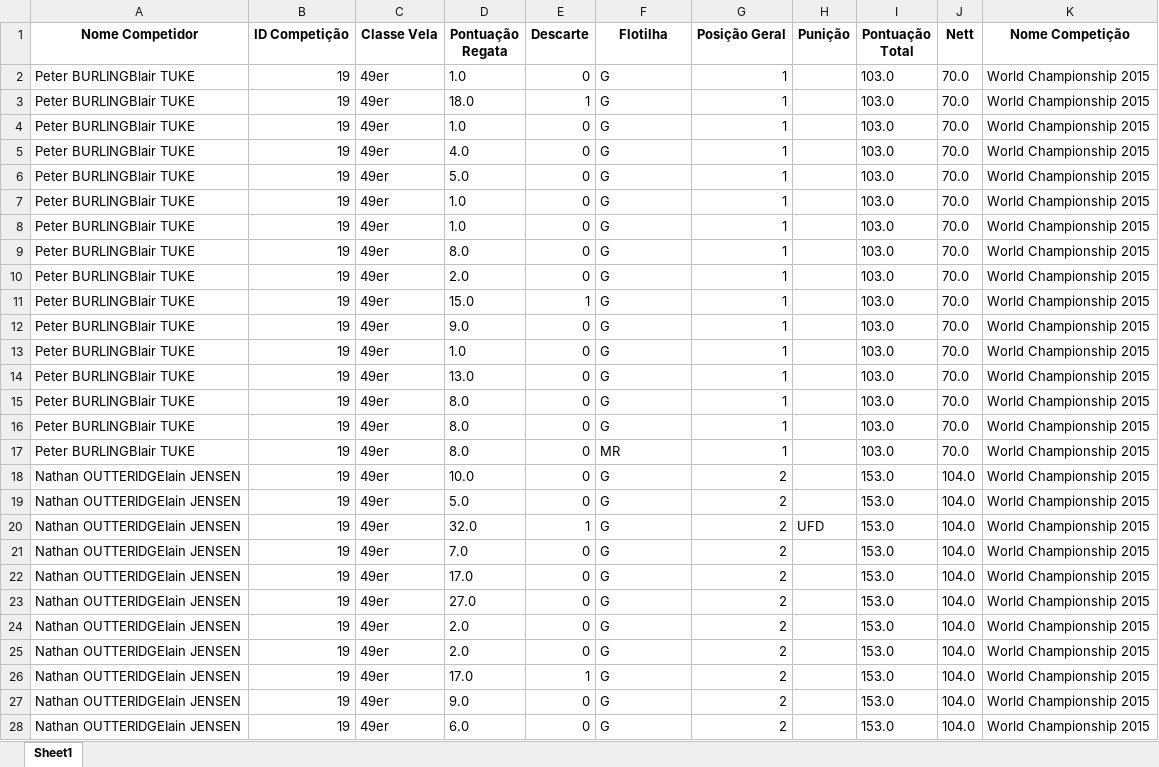
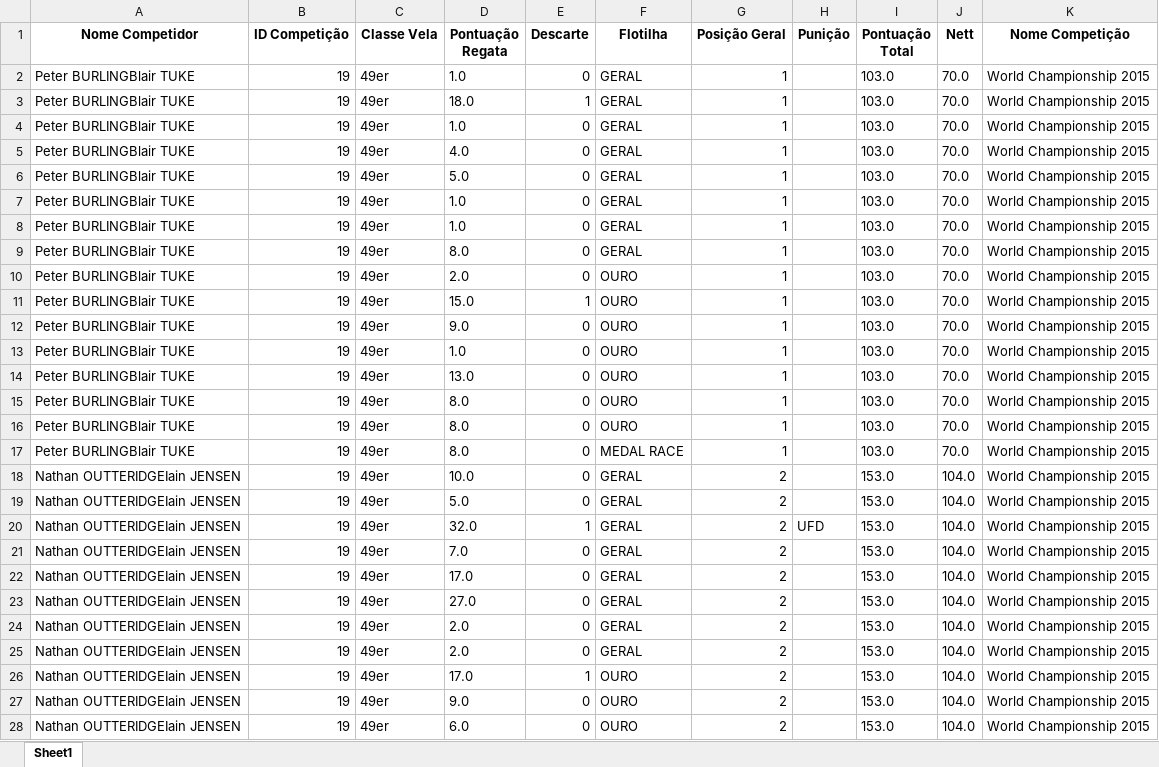
Before and after one commit to cristianolarrea/sailing-rankings, an Excel workbook: results/World Championship 2015_49er.xlsx, sheet Sheet1, drawn as a sheet; only a part is shown; values as stored, in another font and other column widths than the file's, no borders; the diff covers the shown part only; the diff names each change by its address in the sheet, - before the commit and + after, or states it on an @@ line.

```diff
--- a/results/World Championship 2015_49er.xlsx (sheet Sheet1)
+++ b/results/World Championship 2015_49er.xlsx (sheet Sheet1)
-F2:F9 (Flotilha): G
+F2:F9 (Flotilha): GERAL
-F10:F16 (Flotilha): G
+F10:F16 (Flotilha): OURO
-F17 (Flotilha): MR
+F17 (Flotilha): MEDAL RACE
-F18:F25 (Flotilha): G
+F18:F25 (Flotilha): GERAL
-F26:F28 (Flotilha): G
+F26:F28 (Flotilha): OURO
```
Also changed, not shown: 898 edited cells elsewhere in this sheet, results/European Championship 2016_49er.xlsx, results/European Championship 2016_49erFX.xlsx, 25 other files.
